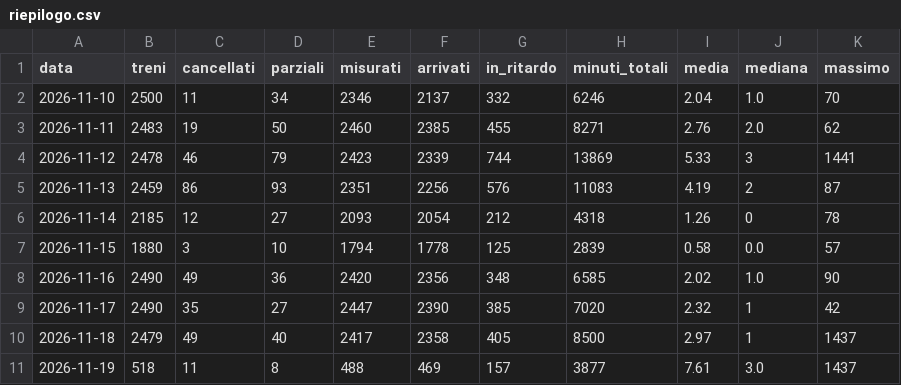
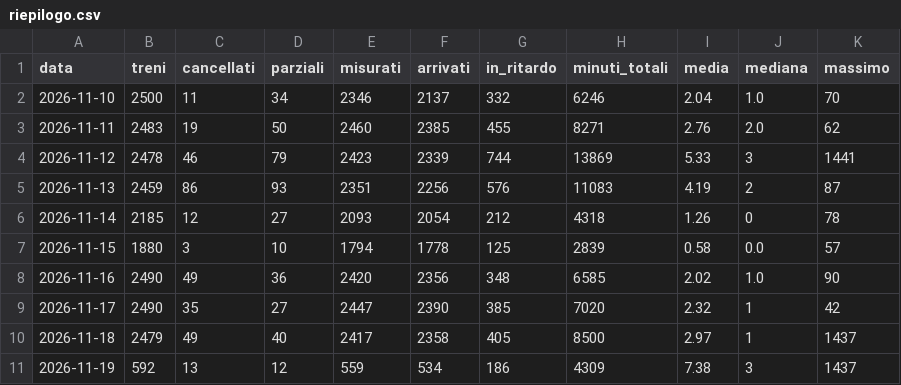
Before and after one commit to Easyinve/trenord-ritardi, a CSV file: archivio/riepilogo.csv, drawn as a sheet.

```diff
--- a/archivio/riepilogo.csv
+++ b/archivio/riepilogo.csv
@@ -10,2 +10,2 @@ data,treni,cancellati,parziali,misurati,arrivati,in_ritardo,minuti_totali,media,
 2026-11-18,2479,49,40,2417,2358,405,8500,2.97,1,1437
-2026-11-19,518,11,8,488,469,157,3877,7.61,3.0,1437
+2026-11-19,592,13,12,559,534,186,4309,7.38,3,1437
```
Also changed, not shown: archivio/mensile.csv, 1 other file.
